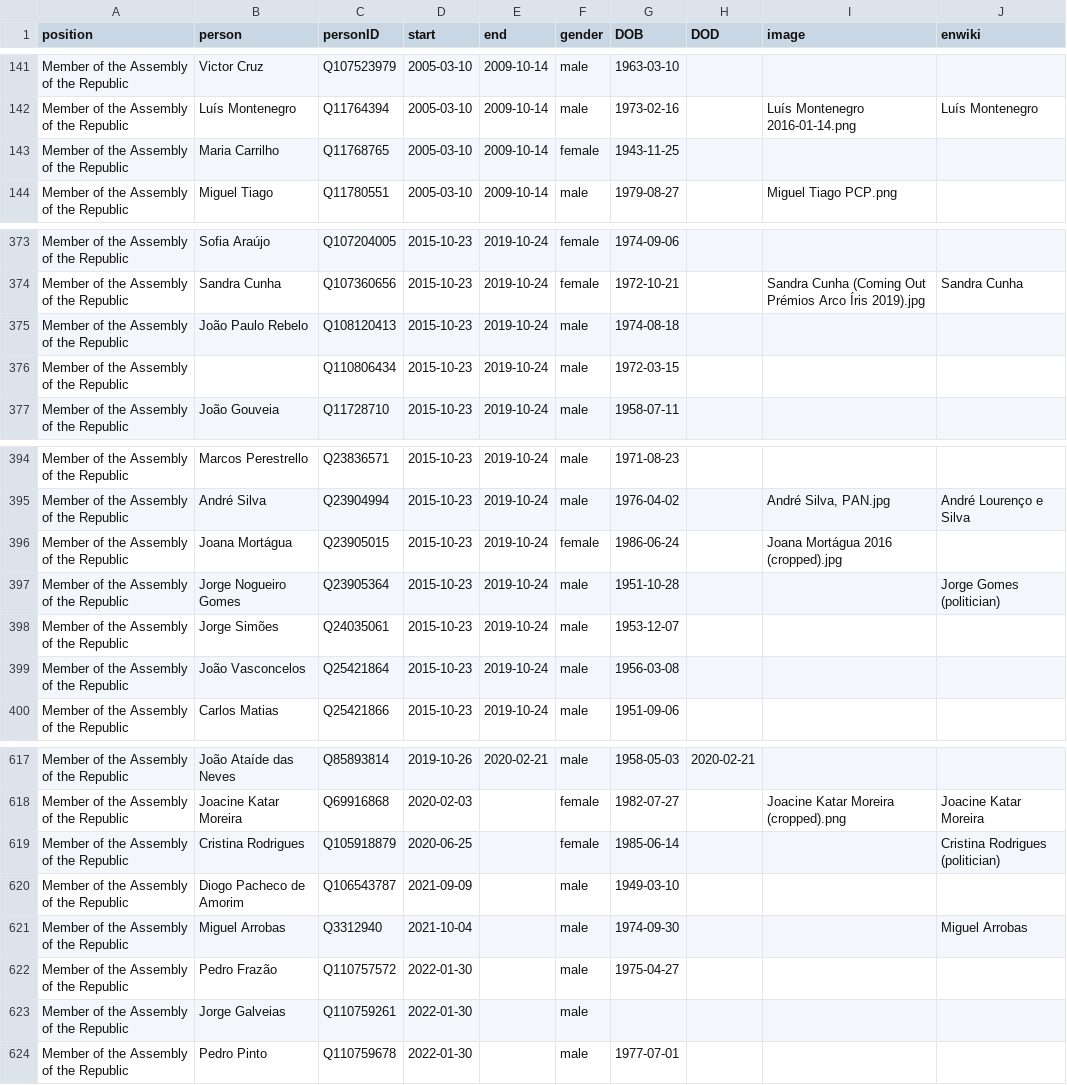
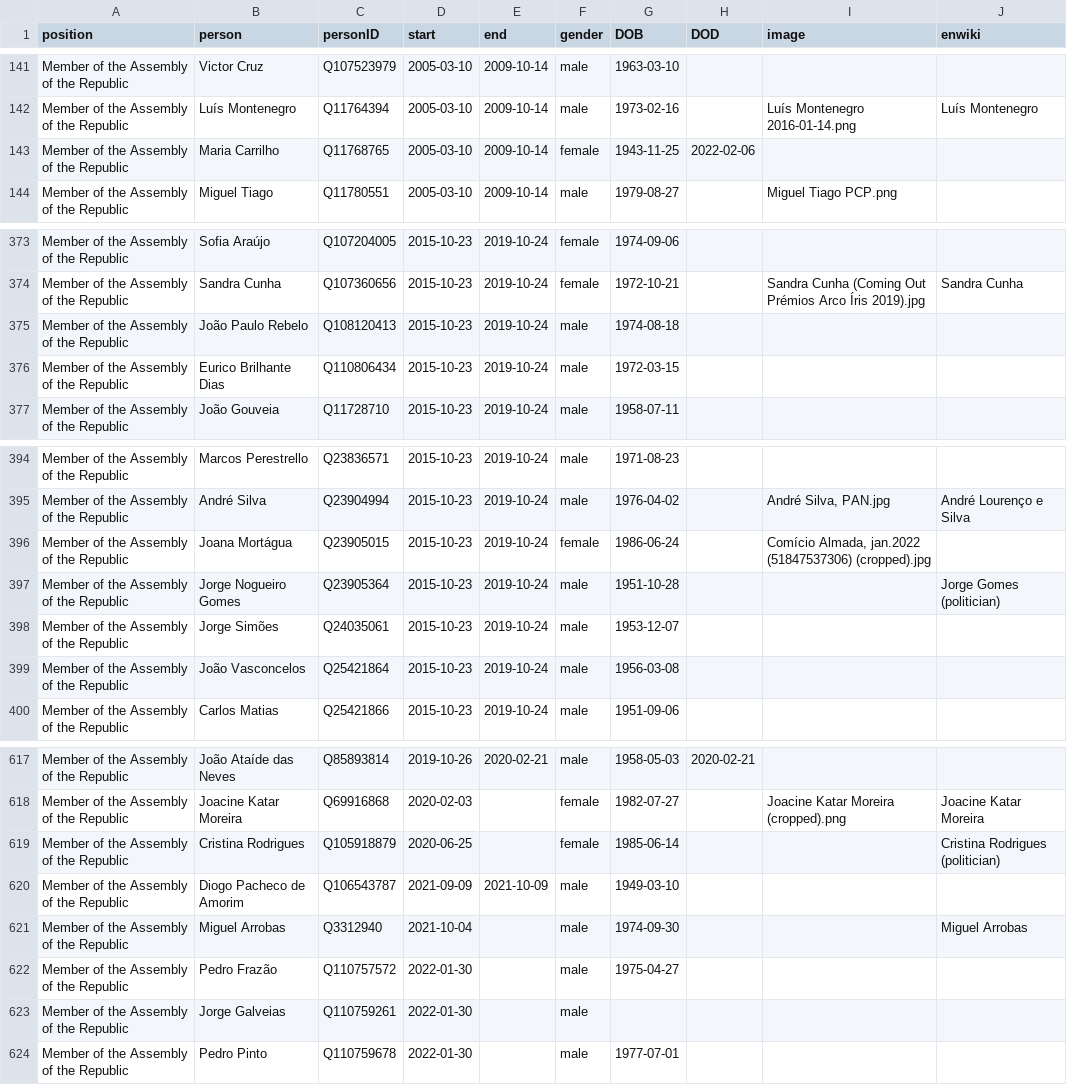
Before and after one commit to every-politician-scrapers/portugal-cabinet, a CSV file: html/legislators.csv, drawn as a sheet; only a part is shown, gaps mark what is left out.

Commit message:
PCB update

```diff
--- a/html/legislators.csv
+++ b/html/legislators.csv
@@ -142,3 +142,3 @@ Member of the Assembly of the Republic,Victor Cruz,Q107523979,2005-03-10,2009-10
 Member of the Assembly of the Republic,Luís Montenegro,Q11764394,2005-03-10,2009-10-14,male,1973-02-16,,Luís Montenegro 2016-01-14.png,Luís Montenegro
-Member of the Assembly of the Republic,Maria Carrilho,Q11768765,2005-03-10,2009-10-14,female,1943-11-25,,,
+Member of the Assembly of the Republic,Maria Carrilho,Q11768765,2005-03-10,2009-10-14,female,1943-11-25,2022-02-06,,
 Member of the Assembly of the Republic,Miguel Tiago,Q11780551,2005-03-10,2009-10-14,male,1979-08-27,,Miguel Tiago PCP.png,
@@ -375,3 +375,3 @@ Member of the Assembly of the Republic,Sandra Cunha,Q107360656,2015-10-23,2019-1
 Member of the Assembly of the Republic,João Paulo Rebelo,Q108120413,2015-10-23,2019-10-24,male,1974-08-18,,,
-Member of the Assembly of the Republic,,Q110806434,2015-10-23,2019-10-24,male,1972-03-15,,,
+Member of the Assembly of the Republic,Eurico Brilhante Dias,Q110806434,2015-10-23,2019-10-24,male,1972-03-15,,,
 Member of the Assembly of the Republic,João Gouveia,Q11728710,2015-10-23,2019-10-24,male,1958-07-11,,,
@@ -395,3 +395,3 @@ Member of the Assembly of the Republic,Marcos Perestrello,Q23836571,2015-10-23,2
 Member of the Assembly of the Republic,André Silva,Q23904994,2015-10-23,2019-10-24,male,1976-04-02,,"André Silva, PAN.jpg",André Lourenço e Silva
-Member of the Assembly of the Republic,Joana Mortágua,Q23905015,2015-10-23,2019-10-24,female,1986-06-24,,Joana Mortágua 2016 (cropped).jpg,
+Member of the Assembly of the Republic,Joana Mortágua,Q23905015,2015-10-23,2019-10-24,female,1986-06-24,,"Comício Almada, jan.2022 (51847537306) (cropped).jpg",
 Member of the Assembly of the Republic,Jorge Nogueiro Gomes,Q23905364,2015-10-23,2019-10-24,male,1951-10-28,,,Jorge Gomes (politician)
@@ -619,3 +619,3 @@ Member of the Assembly of the Republic,Joacine Katar Moreira,Q69916868,2020-02-0
 Member of the Assembly of the Republic,Cristina Rodrigues,Q105918879,2020-06-25,,female,1985-06-14,,,Cristina Rodrigues (politician)
-Member of the Assembly of the Republic,Diogo Pacheco de Amorim,Q106543787,2021-09-09,,male,1949-03-10,,,
+Member of the Assembly of the Republic,Diogo Pacheco de Amorim,Q106543787,2021-09-09,2021-10-09,male,1949-03-10,,,
 Member of the Assembly of the Republic,Miguel Arrobas,Q3312940,2021-10-04,,male,1974-09-30,,,Miguel Arrobas
```
